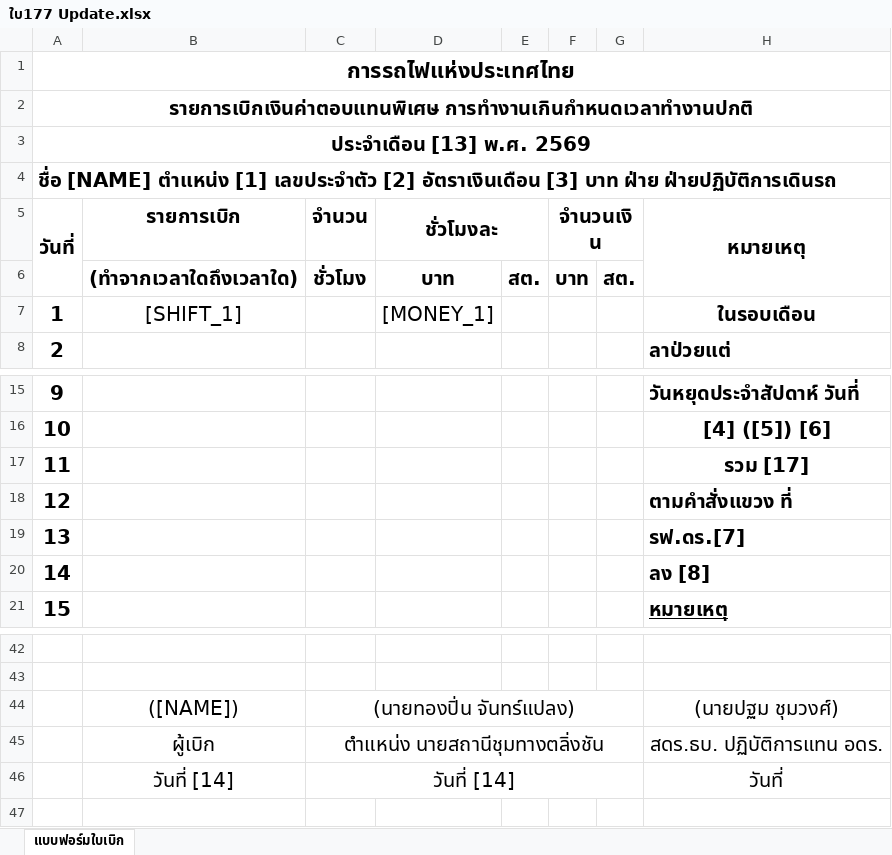
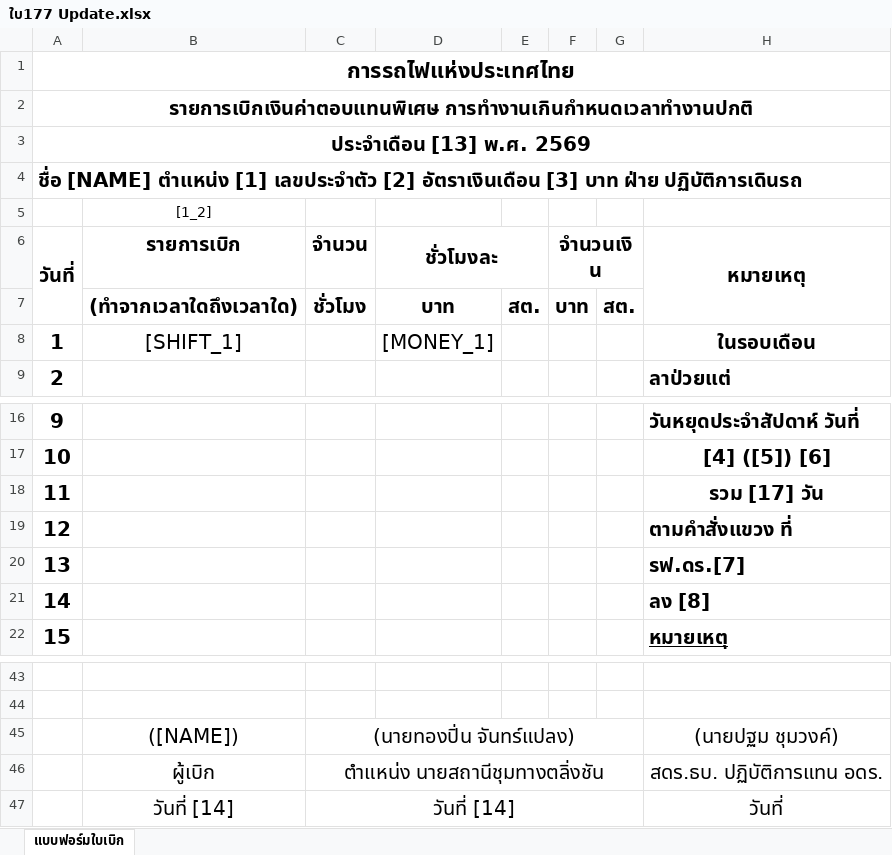
Before and after one commit to jpansuwan05/srt-timesheet-app, an Excel workbook: ใบ177 Update.xlsx, sheet แบบฟอร์มใบเบิก, drawn as a sheet; only a part is shown, gaps mark what is left out; values as stored, in another font and other column widths than the file's, no borders; addresses are those after the commit; the diff names each change by its address in the sheet, - before the commit and + after, or states it on an @@ line.

```diff
--- a/ใบ177 Update.xlsx (sheet แบบฟอร์มใบเบิก)
+++ b/ใบ177 Update.xlsx (sheet แบบฟอร์มใบเบิก)
@@ column A (วันที่) renumbered in row 4 @@
+row 5:  | [1_2]
-H18 (หมายเหตุ): รวม [17]
+H18 (หมายเหตุ): รวม [17] วัน
-H45 (หมายเหตุ): (นายปฐม ชุมวงศ์)
+H45 (หมายเหตุ): (นายปฐม ชุมวงค์)
```
Also changed, not shown: formulas that keep their value, 178 อัพเดท.xlsx, 1 other file.
